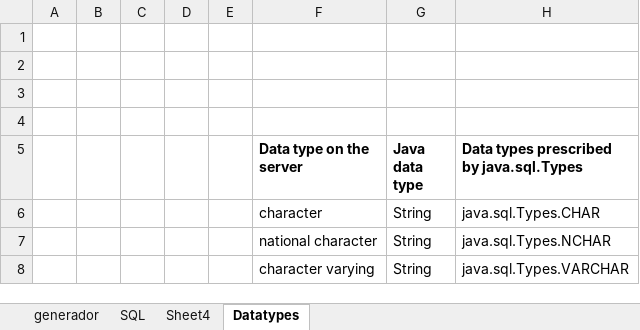
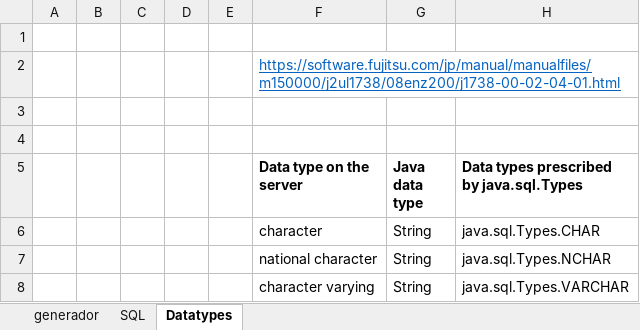
Before and after one commit to nzambrano/SLL_CLOUD, an Excel workbook: generarentidades/generarComandoPython.xlsx, sheet Datatypes, drawn as a sheet; only a part is shown; values as stored, in another font and other column widths than the file's, no borders; the diff names each change by its address in the sheet, - before the commit and + after, or states it on an @@ line.

```diff
--- a/generarentidades/generarComandoPython.xlsx (sheet Datatypes)
+++ b/generarentidades/generarComandoPython.xlsx (sheet Datatypes)
-sheet tab: Sheet4
-F2 (Data type on the server): (empty)
+F2 (Data type on the server): https://software.fujitsu.com/jp/manual/manualfiles/m150000/j2ul1738/08enz200/j1738-00-02-04-01.html
```
Also changed, not shown: sheet generador, formulas that keep their value, 8 other files.
